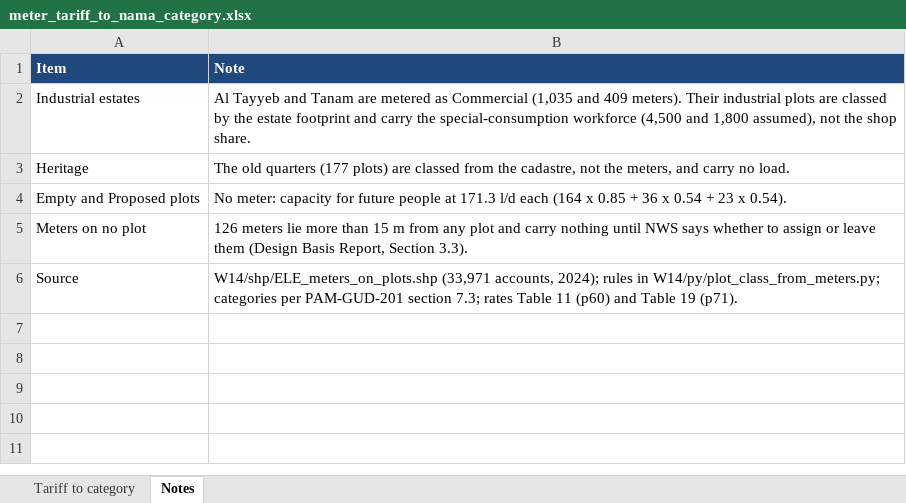
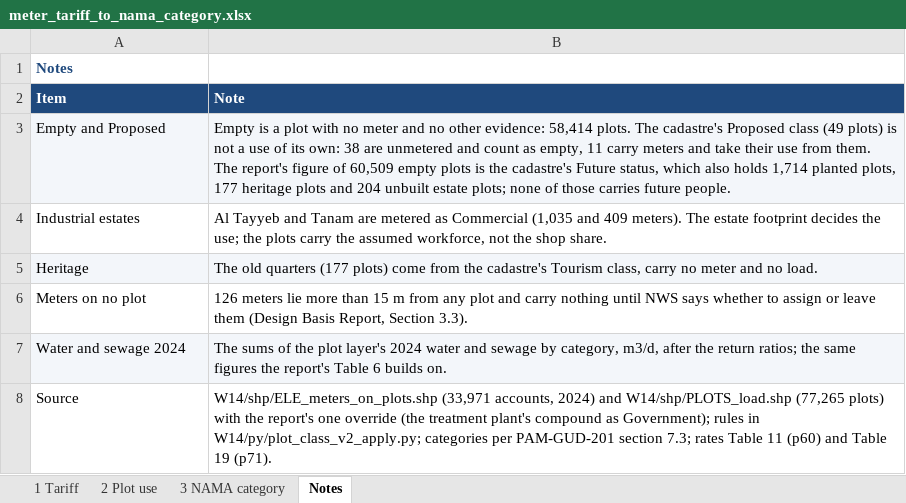
Before and after one commit to mojikone/Ibri-Sewer-and-STP, an Excel workbook: W16/analysis/meter_tariff_to_nama_category.xlsx, sheet Notes, drawn as a sheet; values as stored, in another font and other column widths than the file's, no borders; removed rows and columns are numbered as before the commit, all else as after; the diff names each change by its address in the sheet, - before the commit and + after, or states it on an @@ line.

```diff
--- a/W16/analysis/meter_tariff_to_nama_category.xlsx (sheet Notes)
+++ b/W16/analysis/meter_tariff_to_nama_category.xlsx (sheet Notes)
-sheet tab: Tariff to category
+sheet tab: 1 Tariff
+sheet tab: 2 Plot use
+sheet tab: 3 NAMA category
+row 1: Notes
+row 3: Empty and Proposed | Empty is a plot with no meter and no other evidence: 58,414 plots. The cadastre's Proposed class (49 plots) is not a use of its own: 38 are unmetered and count as empty, 11 carry meters and take their use from them. The report's figure of 60,509 empty plots is the cadastre's Future status, which also holds 1,714 planted plots, 177 heritage plots and 204 unbuilt estate plots; none of those carries future people.
-B4 (Note): …409 meters). Their industrial plots are classed by the estate footprint and carry the special-consumption workforce (4,500 and 1,800 assumed), not the…
+B4 (Note): …409 meters). The estate footprint decides the use; the plots carry the assumed workforce, not the…
-A5:B5 fill: none
+A5:B5 fill: #F3F6FA
-B5 (Note): …(177 plots) are classed from the cadastre, not the meters, and carry no load.
+B5 (Note): …(177 plots) come from the cadastre's Tourism class, carry no meter and no load.
-row 4: Empty and Proposed plots | No meter: capacity for future people at 171.3 l/d each (164 x 0.85 + 36 x 0.54 + 23 x 0.54).
+row 7: Water and sewage 2024 | The sums of the plot layer's 2024 water and sewage by category, m3/d, after the return ratios; the same figures the report's Table 6 builds on.
-B8 (Note): …(33,971 accounts, 2024); rules in W14/py/plot_class_from_meters.py; categories per…
+B8 (Note): …(33,971 accounts, 2024) and W14/shp/PLOTS_load.shp (77,265 plots) with the report's one override (the treatment plant's compound as Government); rules in W14/py/plot_class_v2_apply.py; categories per…
```
Also changed, not shown: sheet 1 Tariff, 1 other file.
